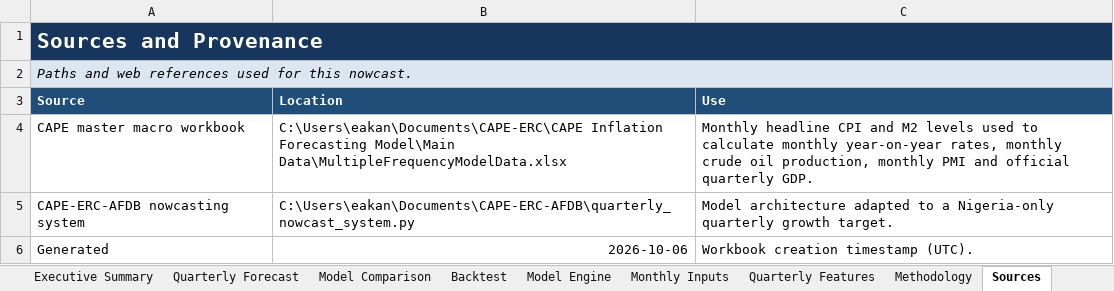
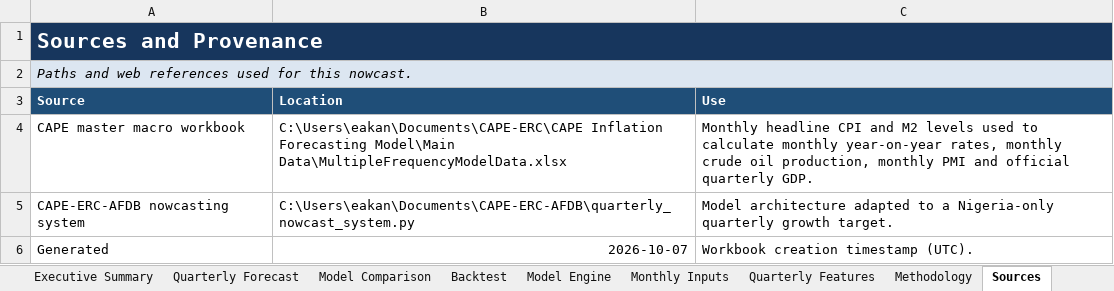
Before and after one commit to CAPE-ERC/NEWSLETTER-PROJECT, an Excel workbook: Nigeria GDP Nowcasting/Nigeria Quarterly GDP Nowcast.xlsx, sheet Sources, drawn as a sheet; values as stored, in another font and other column widths than the file's, no borders; the diff names each change by its address in the sheet, - before the commit and + after, or states it on an @@ line.

```diff
--- a/Nigeria GDP Nowcasting/Nigeria Quarterly GDP Nowcast.xlsx (sheet Sources)
+++ b/Nigeria GDP Nowcasting/Nigeria Quarterly GDP Nowcast.xlsx (sheet Sources)
-B6 (Location): 2026-10-06
+B6 (Location): 2026-10-07
```
Also changed, not shown: sheet Model Engine, sheet Monthly Inputs, sheet Methodology, sheet Executive Summary, sheet Quarterly Forecast, charts or pictures, 22 other files.
